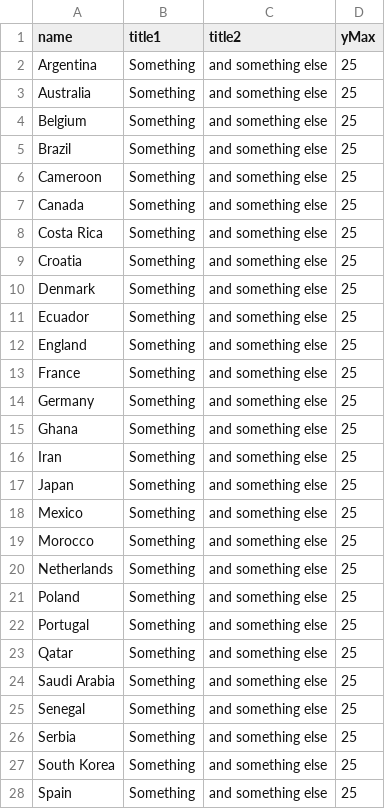
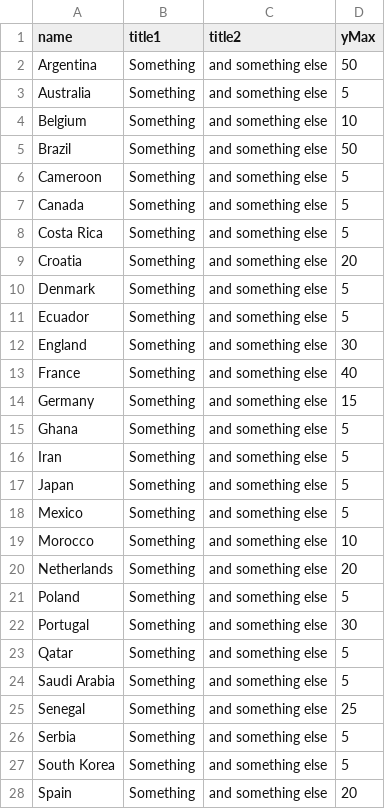
Before and after one commit to ajhillman-ddj/003-world_cup_odds, a CSV file: countriesInfo.csv, drawn as a sheet; only a part is shown; the diff covers the shown part only.

Commit message:
Update countriesInfo.csv

```diff
--- a/countriesInfo.csv
+++ b/countriesInfo.csv
@@ -1,28 +1,28 @@
 name,title1,title2,yMax
-Argentina,Something,and something else,25
-Australia,Something,and something else,25
-Belgium,Something,and something else,25
-Brazil,Something,and something else,25
-Cameroon,Something,and something else,25
-Canada,Something,and something else,25
-Costa Rica,Something,and something else,25
-Croatia,Something,and something else,25
-Denmark,Something,and something else,25
-Ecuador,Something,and something else,25
-England,Something,and something else,25
-France,Something,and something else,25
-Germany,Something,and something else,25
-Ghana,Something,and something else,25
-Iran,Something,and something else,25
-Japan,Something,and something else,25
-Mexico,Something,and something else,25
-Morocco,Something,and something else,25
-Netherlands,Something,and something else,25
-Poland,Something,and something else,25
-Portugal,Something,and something else,25
-Qatar,Something,and something else,25
-Saudi Arabia,Something,and something else,25
+Argentina,Something,and something else,50
+Australia,Something,and something else,5
+Belgium,Something,and something else,10
+Brazil,Something,and something else,50
+Cameroon,Something,and something else,5
+Canada,Something,and something else,5
+Costa Rica,Something,and something else,5
+Croatia,Something,and something else,20
+Denmark,Something,and something else,5
+Ecuador,Something,and something else,5
+England,Something,and something else,30
+France,Something,and something else,40
+Germany,Something,and something else,15
+Ghana,Something,and something else,5
+Iran,Something,and something else,5
+Japan,Something,and something else,5
+Mexico,Something,and something else,5
+Morocco,Something,and something else,10
+Netherlands,Something,and something else,20
+Poland,Something,and something else,5
+Portugal,Something,and something else,30
+Qatar,Something,and something else,5
+Saudi Arabia,Something,and something else,5
 Senegal,Something,and something else,25
-Serbia,Something,and something else,25
-South Korea,Something,and something else,25
-Spain,Something,and something else,25
+Serbia,Something,and something else,5
+South Korea,Something,and something else,5
+Spain,Something,and something else,20
```
Also changed, not shown: 5 edited cells elsewhere in this file.
